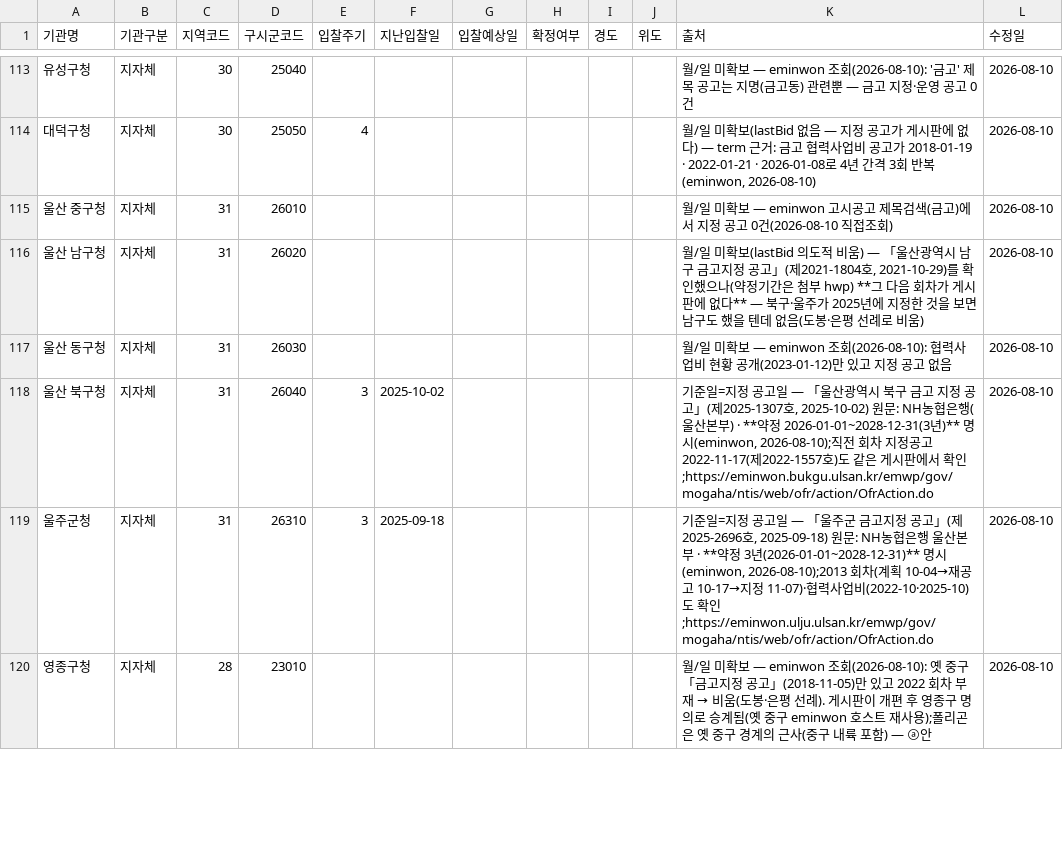
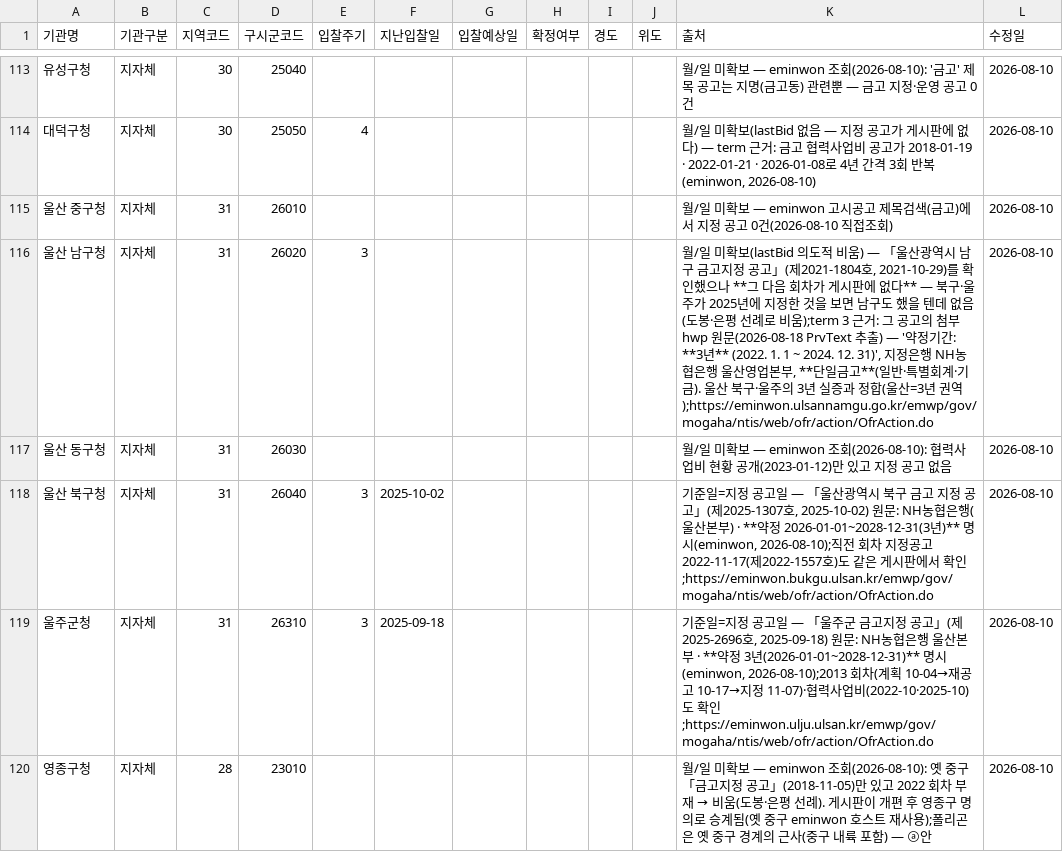
Before and after one commit to ukiKwon/GGReportAgent, a CSV file: dashboard/data/institutions_시도금고.csv, drawn as a sheet; only a part is shown, gaps mark what is left out; the diff covers the shown part only.

```diff
--- a/dashboard/data/institutions_시도금고.csv
+++ b/dashboard/data/institutions_시도금고.csv
@@ -115,3 +115,3 @@
 울산 중구청,지자체,31,26010,,,,,,,월/일 미확보 — eminwon 고시공고 제목검색(금고)에서 지정 공고 0건(2026-08-10 직접조회),2026-08-10
-울산 남구청,지자체,31,26020,,,,,,,"월/일 미확보(lastBid 의도적 비움) — 「울산광역시 남구 금고지정 공고」(제2021-1804호, 2021-10-29)를 확인했으나(약정기간은 첨부 hwp) **그 다음 회차가 게시판에 없다** — 북구·울주가 2025년에 지정한 것을 보면 남구도 했을 텐데 없음(도봉·은평 선례로 비움)",2026-08-10
+울산 남구청,지자체,31,26020,3,,,,,,"월/일 미확보(lastBid 의도적 비움) — 「울산광역시 남구 금고지정 공고」(제2021-1804호, 2021-10-29)를 확인했으나 **그 다음 회차가 게시판에 없다** — 북구·울주가 2025년에 지정한 것을 보면 남구도 했을 텐데 없음(도봉·은평 선례로 비움);term 3 근거: 그 공고의 첨부 hwp 원문(2026-08-18 PrvText 추출) — '약정기간: **3년** (2022. 1. 1 ~ 2024. 12. 31)', 지정은행 NH농협은행 울산영업본부, **단일금고**(일반·특별회계·기금). 울산 북구·울주의 3년 실증과 정합(울산=3년 권역);https://eminwon.ulsannamgu.go.kr/emwp/gov/mogaha/ntis/web/ofr/action/OfrAction.do",2026-08-10
 울산 동구청,지자체,31,26030,,,,,,,월/일 미확보 — eminwon 조회(2026-08-10): 협력사업비 현황 공개(2023-01-12)만 있고 지정 공고 없음,2026-08-10
```
Also changed, not shown: 4 edited cells elsewhere in this file, 4 other files.
